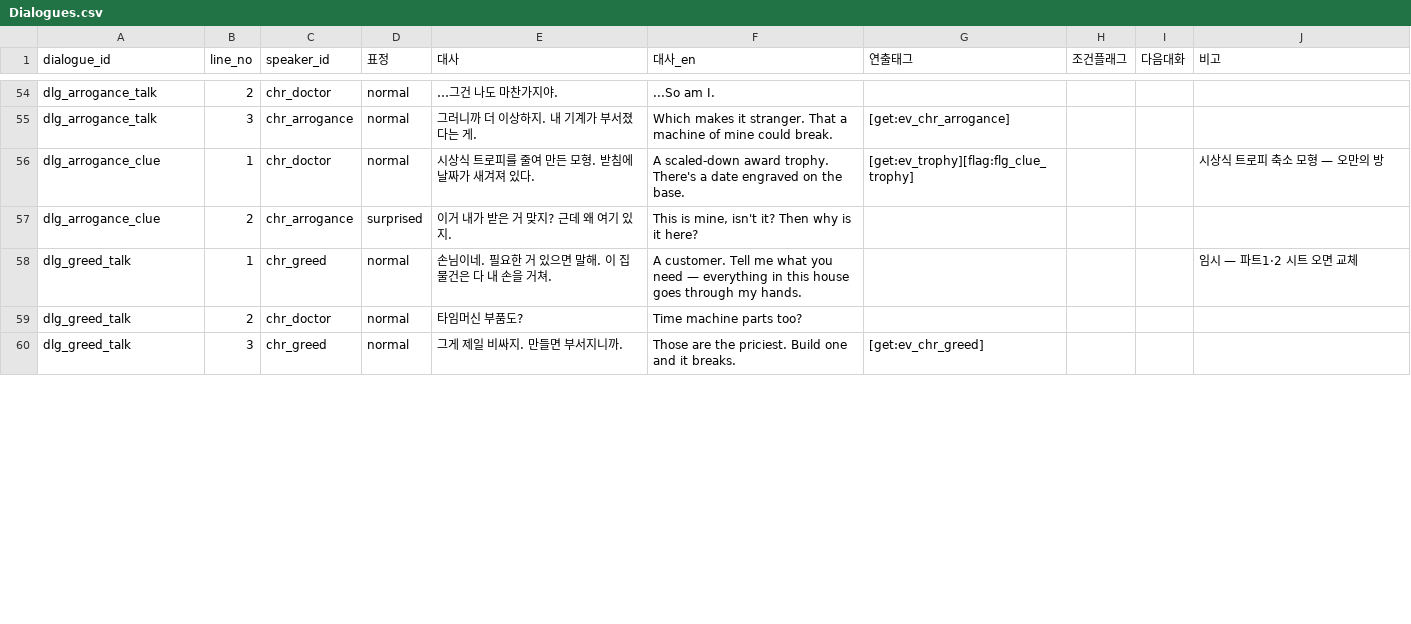
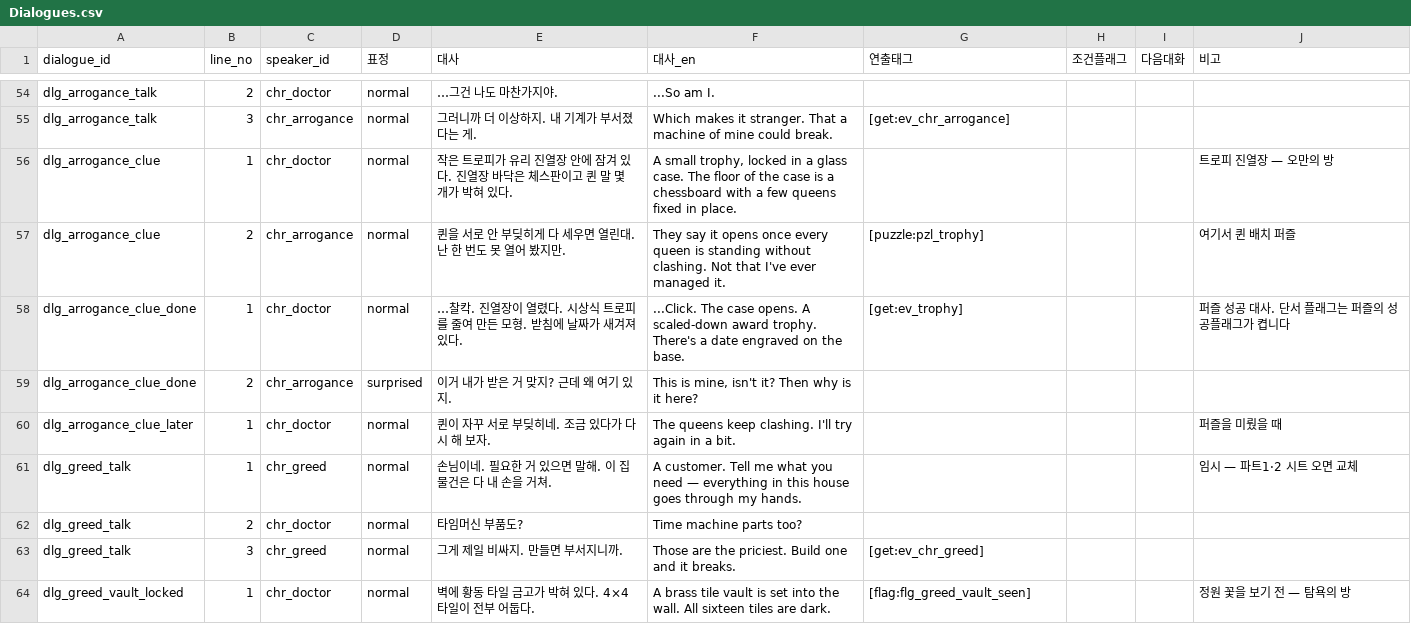
Before and after one commit to RIKKA7061/SevenDoctor_Real, a CSV file: Assets/_Project/Resources/Data/Dialogues.csv, drawn as a sheet; only a part is shown, gaps mark what is left out; the diff covers the shown part only.

Commit message:
타일 금고·퀸 배치 퍼즐 추가, 정원 꽃 → 탐욕의 금고 단서 연결
- Tiles: 누르면 상하좌우가 함께 뒤집히는 타일 금고. 정답 = 누를 칸(0/1 줄을 '/'로) + 단서 증거 ID
- Queens: 서로 공격하지 않게 퀸 N개. 열 때마다 정답이 하나뿐인 판을 새로 만듦
- 정원 화단(ev_flowers) → 탐욕의 방 황동 타일 금고(pzl_greed_vault) → 선물상자
- 오만의 방 트로피는 체스판 진열장(pzl_trophy, 6x6)을 풀어야 얻음
- 그림: ic_flowers, prop_vault, pz_queen / 힌트·UI 글자 추가
- README: 구글 시트 대신 CSV 를 원본으로 쓰는 작업 흐름

```diff
--- a/Assets/_Project/Resources/Data/Dialogues.csv
+++ b/Assets/_Project/Resources/Data/Dialogues.csv
@@ -55,4 +55,7 @@ dlg_arrogance_talk,2,chr_doctor,normal,…그건 나도 마찬가지야.,...So a
 dlg_arrogance_talk,3,chr_arrogance,normal,그러니까 더 이상하지. 내 기계가 부서졌다는 게.,Which makes it stranger. That a machine of mine could break.,[get:ev_chr_arrogance],,,
-dlg_arrogance_clue,1,chr_doctor,normal,시상식 트로피를 줄여 만든 모형. 받침에 날짜가 새겨져 있다.,A scaled-down award trophy. There's a date engraved on the base.,[get:ev_trophy][flag:flg_clue_trophy],,,시상식 트로피 축소 모형 — 오만의 방
-dlg_arrogance_clue,2,chr_arrogance,surprised,이거 내가 받은 거 맞지? 근데 왜 여기 있지.,"This is mine, isn't it? Then why is it here?",,,,
+dlg_arrogance_clue,1,chr_doctor,normal,작은 트로피가 유리 진열장 안에 잠겨 있다. 진열장 바닥은 체스판이고 퀸 말 몇 개가 박혀 있다.,"A small trophy, locked in a glass case. The floor of the case is a chessboard with a few queens fixed in place.",,,,트로피 진열장 — 오만의 방
+dlg_arrogance_clue,2,chr_arrogance,normal,퀸을 서로 안 부딪히게 다 세우면 열린대. 난 한 번도 못 열어 봤지만.,"They say it opens once every queen is standing without clashing. Not that I've ever managed it.",[puzzle:pzl_trophy],,,여기서 퀸 배치 퍼즐
+dlg_arrogance_clue_done,1,chr_doctor,normal,…찰칵. 진열장이 열렸다. 시상식 트로피를 줄여 만든 모형. 받침에 날짜가 새겨져 있다.,...Click. The case opens. A scaled-down award trophy. There's a date engraved on the base.,[get:ev_trophy],,,퍼즐 성공 대사. 단서 플래그는 퍼즐의 성공플래그가 켭니다
+dlg_arrogance_clue_done,2,chr_arrogance,surprised,이거 내가 받은 거 맞지? 근데 왜 여기 있지.,"This is mine, isn't it? Then why is it here?",,,,
+dlg_arrogance_clue_later,1,chr_doctor,normal,퀸이 자꾸 서로 부딪히네. 조금 있다가 다시 해 보자.,The queens keep clashing. I'll try again in a bit.,,,,퍼즐을 미뤘을 때
 dlg_greed_talk,1,chr_greed,normal,손님이네. 필요한 거 있으면 말해. 이 집 물건은 다 내 손을 거쳐.,A customer. Tell me what you need — everything in this house goes through my hands.,,,,임시 — 파트1·2 시트 오면 교체
@@ -60 +63,2 @@ dlg_greed_talk,2,chr_doctor,normal,타임머신 부품도?,Time machine parts to
 dlg_greed_talk,3,chr_greed,normal,그게 제일 비싸지. 만들면 부서지니까.,Those are the priciest. Build one and it breaks.,[get:ev_chr_greed],,,
+dlg_greed_vault_locked,1,chr_doctor,normal,벽에 황동 타일 금고가 박혀 있다. 4×4 타일이 전부 어둡다.,A brass tile vault is set into the wall. All sixteen tiles are dark.,[flag:flg_greed_vault_seen],,,정원 꽃을 보기 전 — 탐욕의 방
```
Also changed, not shown: 8 added rows and 6 edited cells elsewhere in this file, Assets/_Project/Resources/Data/Evidence.csv, Assets/_Project/Resources/Data/Hints.csv, 19 other files.
